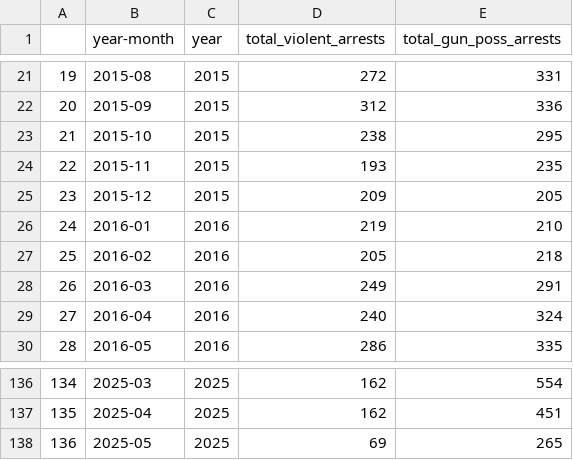
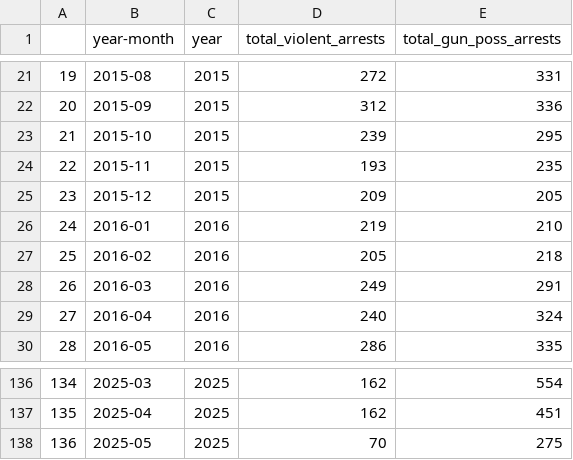
Before and after one commit to clohertyg/street3, a CSV file: data/monthly_total_arrests.csv, drawn as a sheet; only a part is shown, gaps mark what is left out.

```diff
--- a/data/monthly_total_arrests.csv
+++ b/data/monthly_total_arrests.csv
@@ -22,3 +22,3 @@
 20,2015-09,2015,312,336
-21,2015-10,2015,238,295
+21,2015-10,2015,239,295
 22,2015-11,2015,193,235
@@ -137,2 +137,2 @@
 135,2025-04,2025,162,451
-136,2025-05,2025,69,265
+136,2025-05,2025,70,275
```
Also changed, not shown: data/monthly_total_counts.csv, data/yearly_total_arrests.csv, 1 other file.
